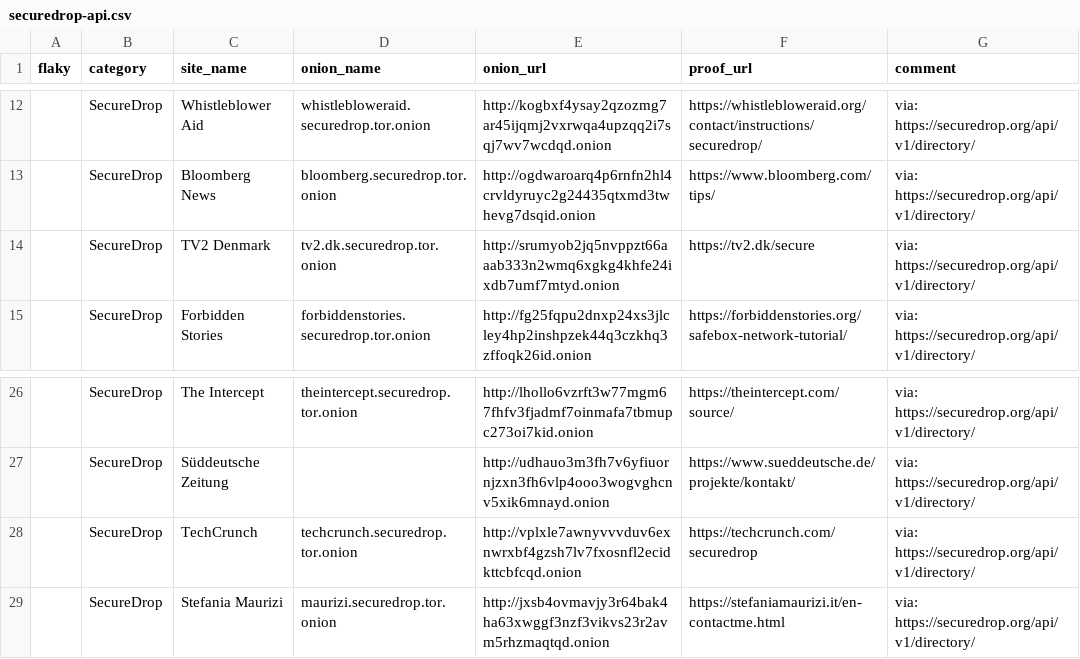
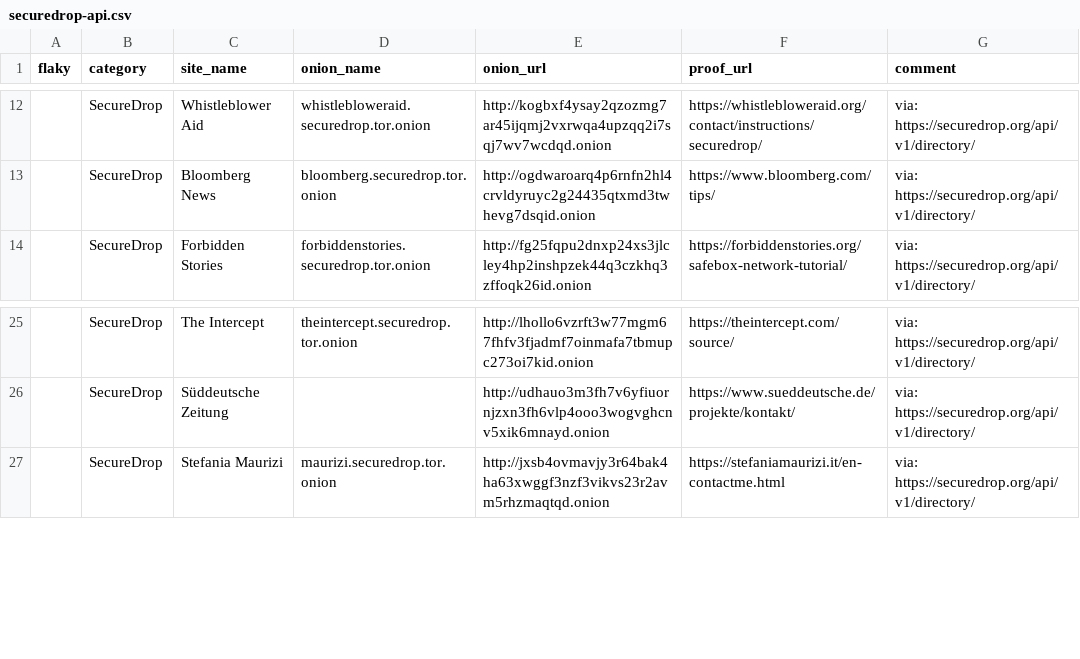
Before and after one commit to alecmuffett/real-world-onion-sites, a CSV file: securedrop-api.csv, drawn as a sheet; only a part is shown, gaps mark what is left out.

```diff
--- a/securedrop-api.csv
+++ b/securedrop-api.csv
@@ -13,3 +13,2 @@ flaky,category,site_name,onion_name,onion_url,proof_url,comment
 ,SecureDrop,Bloomberg News,bloomberg.securedrop.tor.onion,http://ogdwaroarq4p6rnfn2hl4crvldyruyc2g24435qtxmd3twhevg7dsqid.onion,https://www.bloomberg.com/tips/,via: https://securedrop.org/api/v1/directory/
-,SecureDrop,TV2 Denmark,tv2.dk.securedrop.tor.onion,http://srumyob2jq5nvppzt66aaab333n2wmq6xgkg4khfe24ixdb7umf7mtyd.onion,https://tv2.dk/secure,via: https://securedrop.org/api/v1/directory/
 ,SecureDrop,Forbidden Stories,forbiddenstories.securedrop.tor.onion,http://fg25fqpu2dnxp24xs3jlcley4hp2inshpzek44q3czkhq3zffoqk26id.onion,https://forbiddenstories.org/safebox-network-tutorial/,via: https://securedrop.org/api/v1/directory/
@@ -27,3 +26,2 @@ flaky,category,site_name,onion_name,onion_url,proof_url,comment
 ,SecureDrop,Süddeutsche Zeitung,,http://udhauo3m3fh7v6yfiuornjzxn3fh6vlp4ooo3wogvghcnv5xik6mnayd.onion,https://www.sueddeutsche.de/projekte/kontakt/,via: https://securedrop.org/api/v1/directory/
-,SecureDrop,TechCrunch,techcrunch.securedrop.tor.onion,http://vplxle7awnyvvvduv6exnwrxbf4gzsh7lv7fxosnfl2ecidkttcbfcqd.onion,https://techcrunch.com/securedrop,via: https://securedrop.org/api/v1/directory/
 ,SecureDrop,Stefania Maurizi,maurizi.securedrop.tor.onion,http://jxsb4ovmavjy3r64bak4ha63xwggf3nzf3vikvs23r2avm5rhzmaqtqd.onion,https://stefaniamaurizi.it/en-contactme.html,via: https://securedrop.org/api/v1/directory/
```
Also changed, not shown: 2 other files.
